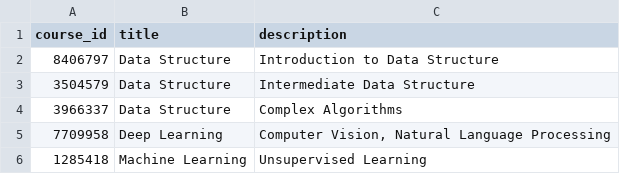
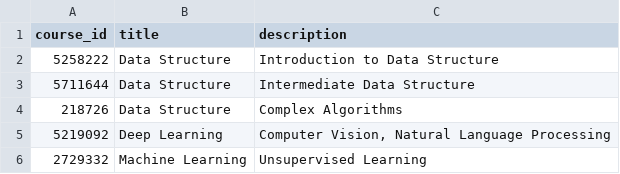
Before and after one commit to nickyr1015/AIxEduaction, a CSV file: backend/data/database/course.csv, drawn as a sheet.

```diff
--- a/backend/data/database/course.csv
+++ b/backend/data/database/course.csv
@@ -1,6 +1,6 @@
 course_id,title,description
-8406797,Data Structure,Introduction to Data Structure
-3504579,Data Structure,Intermediate Data Structure
-3966337,Data Structure,Complex Algorithms
-7709958,Deep Learning,"Computer Vision, Natural Language Processing"
-1285418,Machine Learning,Unsupervised Learning
+5258222,Data Structure,Introduction to Data Structure
+5711644,Data Structure,Intermediate Data Structure
+218726,Data Structure,Complex Algorithms
+5219092,Deep Learning,"Computer Vision, Natural Language Processing"
+2729332,Machine Learning,Unsupervised Learning
```
Also changed, not shown: 6 other files.
